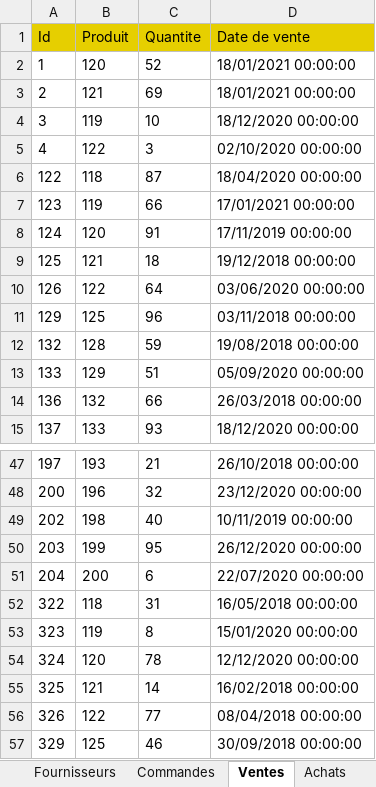
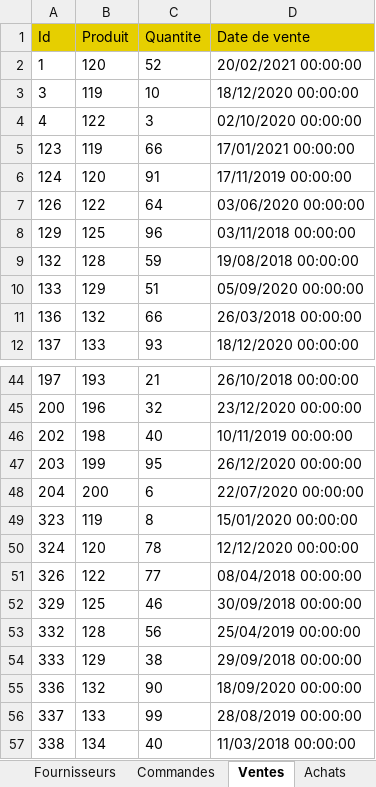
Before and after one commit to AitzaananeNoureddine/GestionStock, an Excel workbook: Gestion/Output/EtatStock.xlsx, sheet Ventes, drawn as a sheet; only a part is shown, gaps mark what is left out; the shorter side is filled out with more unchanged rows; values as stored, in another font and other column widths than the file's, no borders; the diff names each change by its address in the sheet, - before the commit and + after, or states it on an @@ line.

```diff
--- a/Gestion/Output/EtatStock.xlsx (sheet Ventes)
+++ b/Gestion/Output/EtatStock.xlsx (sheet Ventes)
-D2 (Date de vente): 18/01/2021 00:00:00
+D2 (Date de vente): 20/02/2021 00:00:00
-row 3: 2 | 121 | 69 | 18/01/2021 00:00:00
-row 6: 122 | 118 | 87 | 18/04/2020 00:00:00
-row 9: 125 | 121 | 18 | 19/12/2018 00:00:00
-row 52: 322 | 118 | 31 | 16/05/2018 00:00:00
-row 55: 325 | 121 | 14 | 16/02/2018 00:00:00
```
Also changed, not shown: sheet Achats, sheet Produits, sheet Fournisseurs, 3 other files.
